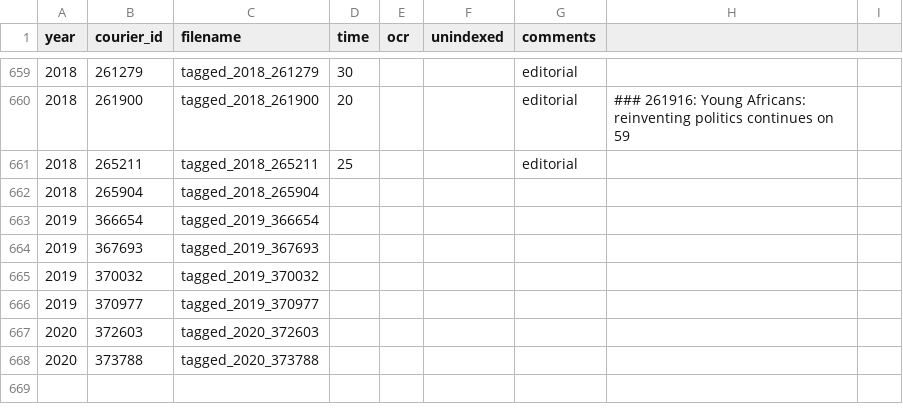
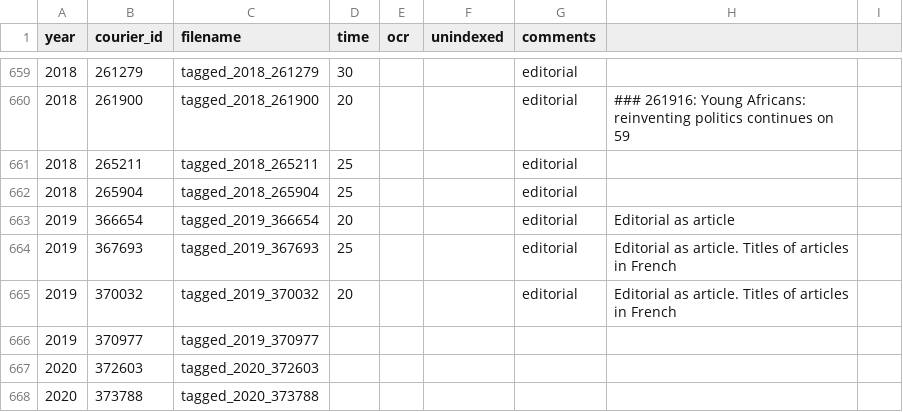
Before and after one commit to inidun/tagged_courier, a CSV file: progress.csv, drawn as a sheet; only a part is shown, gaps mark what is left out.

Commit message:
Add files via upload

```diff
--- a/progress.csv
+++ b/progress.csv
@@ -711,6 +711,6 @@ year;courier_id;filename;time;ocr;unindexed;comments;;
 2018;265211;tagged_2018_265211;25;;;editorial;;
-2018;265904;tagged_2018_265904;;;;;;
-2019;366654;tagged_2019_366654;;;;;;
-2019;367693;tagged_2019_367693;;;;;;
-2019;370032;tagged_2019_370032;;;;;;
+2018;265904;tagged_2018_265904;25;;;editorial;;
+2019;366654;tagged_2019_366654;20;;;editorial;Editorial as article;
+2019;367693;tagged_2019_367693;25;;;editorial;Editorial as article. Titles of articles in French;
+2019;370032;tagged_2019_370032;20;;;editorial;Editorial as article. Titles of articles in French;
 2019;370977;tagged_2019_370977;;;;;;
```
